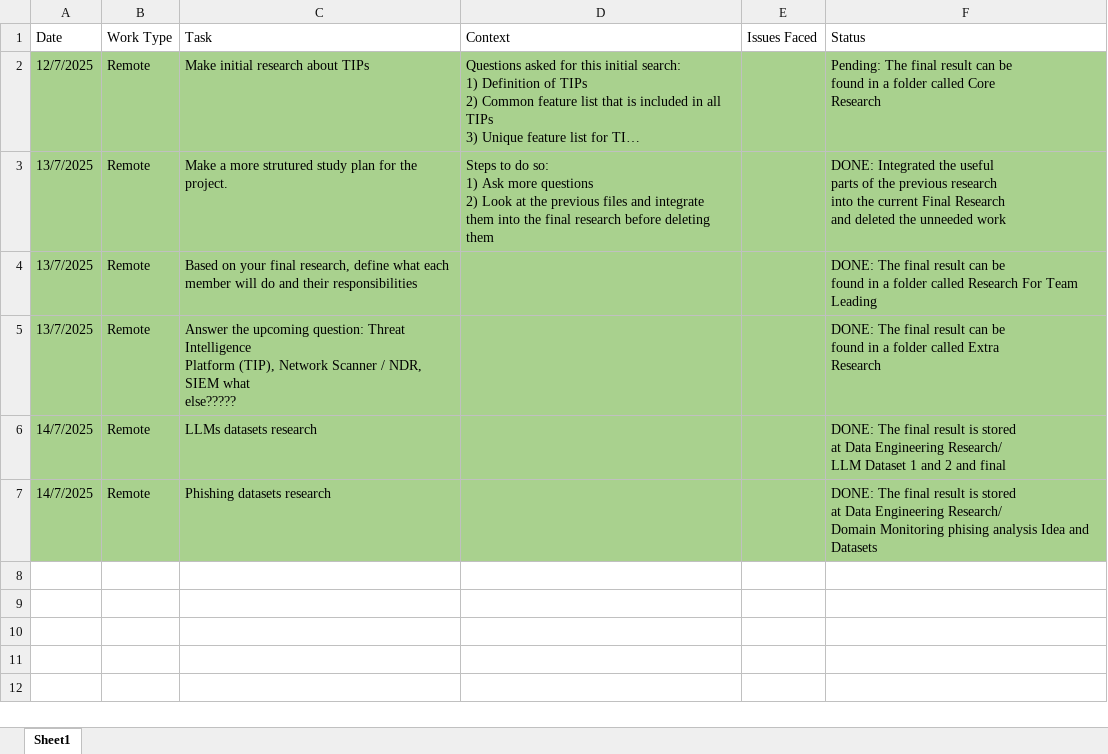
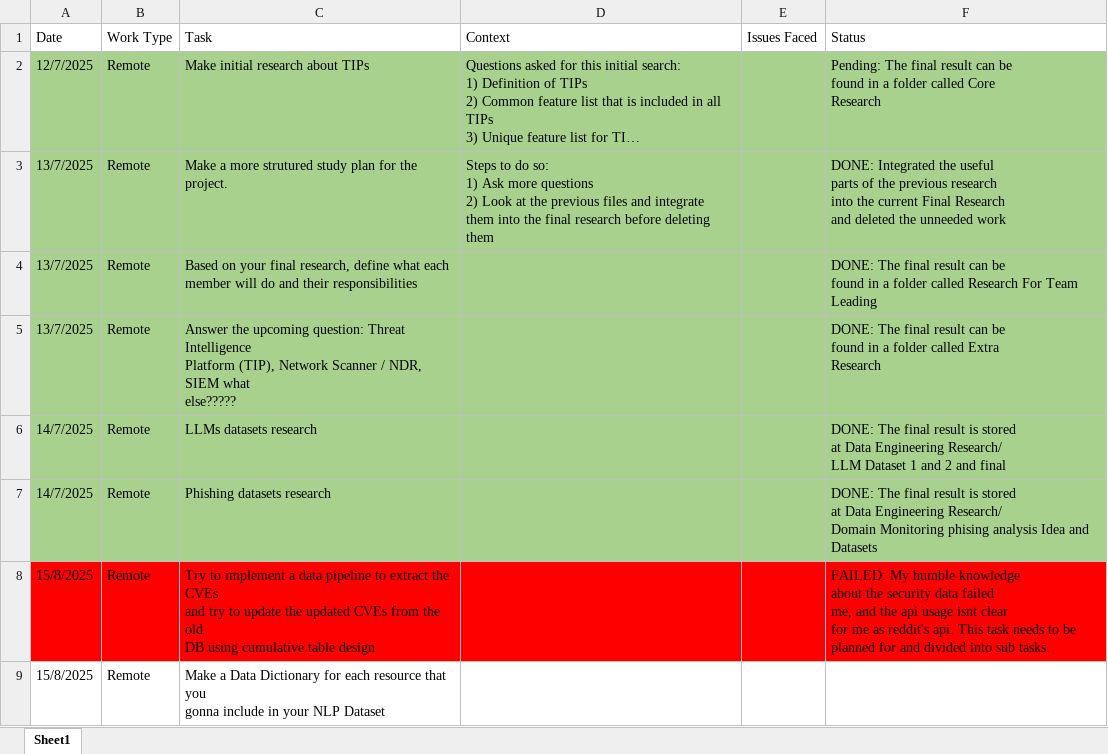
Before and after one commit to Ibrahim-Hegazi/MalWatch, an Excel workbook: Work Reports/Ibrahim Hegazi's Work Report.xlsx, sheet Sheet1, drawn as a sheet; long unchanged cells end in …; values as stored, in another font and other column widths than the file's, no borders; ↵ is a line break in a cell; the diff names each change by its address in the sheet, - before the commit and + after, or states it on an @@ line.

Commit message:
Extra Research

```diff
--- a/Work Reports/Ibrahim Hegazi's Work Report.xlsx (sheet Sheet1)
+++ b/Work Reports/Ibrahim Hegazi's Work Report.xlsx (sheet Sheet1)
+row 8: 15/8/2025 | Remote | Try to implement a data pipeline to extract the CVEs ↵ and try to update the updated CVEs from the old ↵ DB using cumulative table design |  |  | FAILED: My humble knowledge ↵ about the security data failed ↵ me, and the api usage isnt clear ↵ for me as reddit's api. This task needs to be planned for and divided into sub tasks.
+row 9: 15/8/2025 | Remote | Make a Data Dictionary for each resource that you ↵ gonna include in your NLP Dataset
```
Also changed, not shown: 10 other files.
